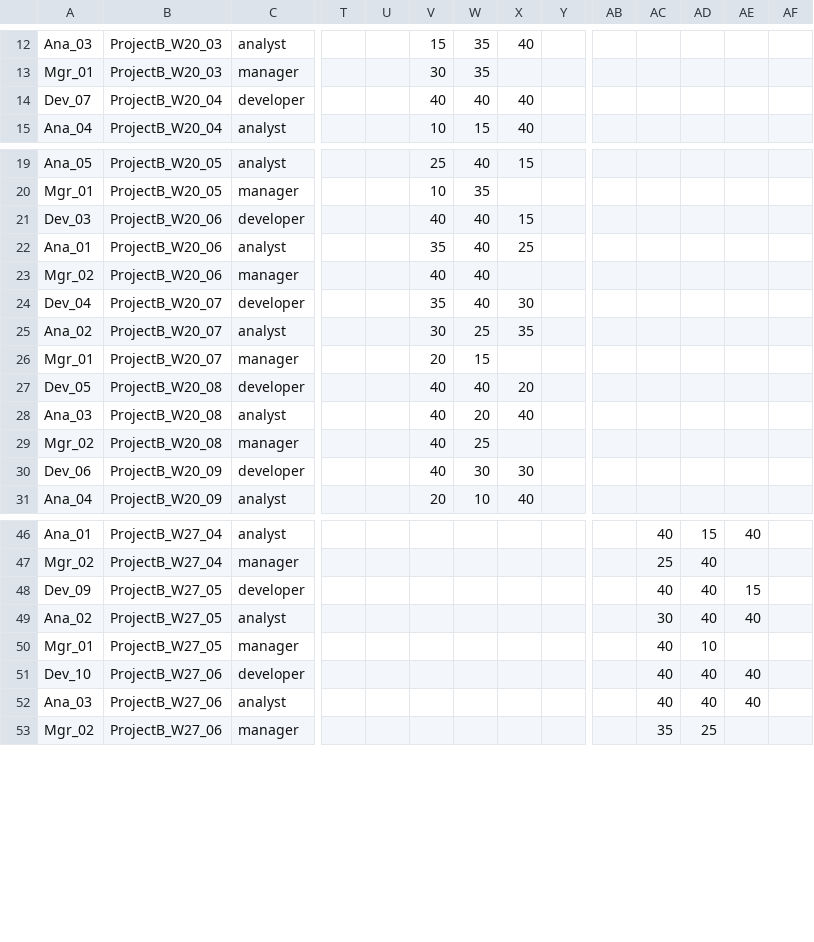
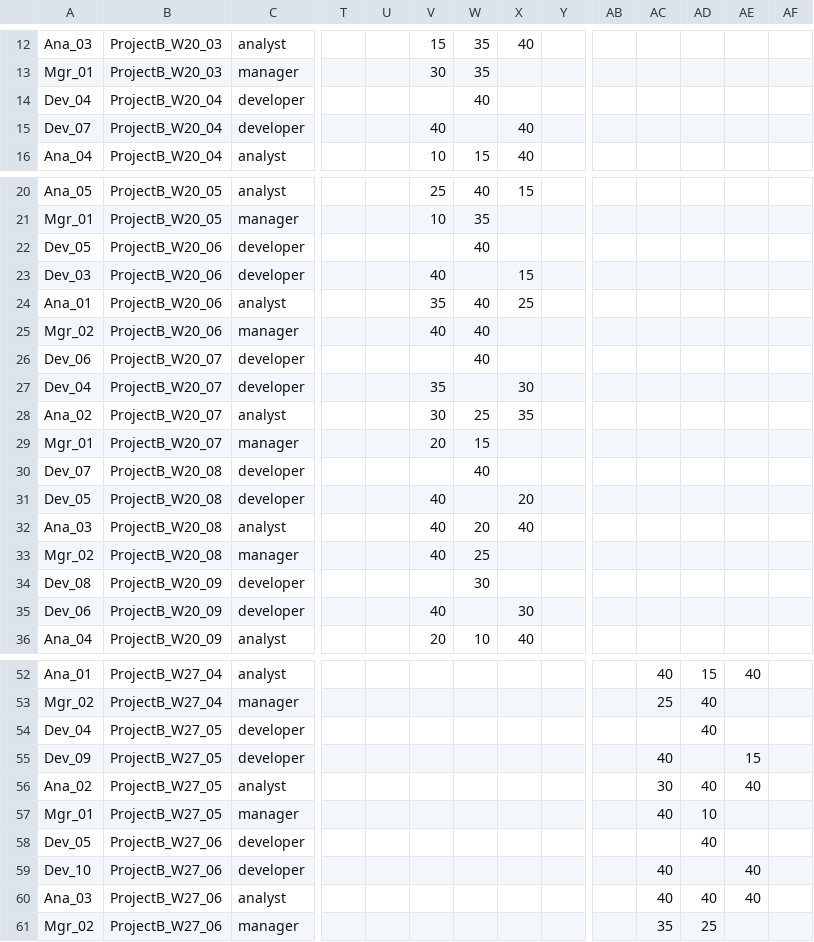
Before and after one commit to Kukuwai/Certavue_group_Assignment, a CSV file: CertavueApp/Data/Outputcsv/schedule_requires_role_optimizer_greedy_stuck_B_varied40s_after_greedy.csv, drawn as a sheet; only a part is shown, gaps mark what is left out; addresses are those after the commit; rows hold the shown columns only; the diff covers the shown part only; the diff names each change by its address in the sheet, - before the commit and + after, or states it on an @@ line.

Commit message:
Instructions and data changes

```diff
--- a/CertavueApp/Data/Outputcsv/schedule_requires_role_optimizer_greedy_stuck_B_varied40s_after_greedy.csv
+++ b/CertavueApp/Data/Outputcsv/schedule_requires_role_optimizer_greedy_stuck_B_varied40s_after_greedy.csv
+row 14: Dev_04 | ProjectB_W20_04 | developer |  |  |  | 40
-W15: 40
+W15: (empty)
+row 22: Dev_05 | ProjectB_W20_06 | developer |  |  |  | 40
-W23: 40
+W23: (empty)
+row 26: Dev_06 | ProjectB_W20_07 | developer |  |  |  | 40
-W27: 40
+W27: (empty)
+row 30: Dev_07 | ProjectB_W20_08 | developer |  |  |  | 40
-W31: 40
+W31: (empty)
+row 34: Dev_08 | ProjectB_W20_09 | developer |  |  |  | 30
-W35: 30
+W35: (empty)
+row 54: Dev_04 | ProjectB_W27_05 | developer |  |  |  |  |  |  |  |  | 40
-AD55: 40
+AD55: (empty)
+row 58: Dev_05 | ProjectB_W27_06 | developer |  |  |  |  |  |  |  |  | 40
-AD59: 40
+AD59: (empty)
```
Also changed, not shown: 2 added rows and 3 edited cells elsewhere in this file, CertavueApp/Data/Outputcsv/schedule_project_contiguous_fitness_extreme_improvable_varied40s_after_greedy.csv, CertavueApp/Data/Outputcsv/schedule_project_contiguous_fitness_low_improvable_varied40s_after_greedy.csv, 51 other files.
